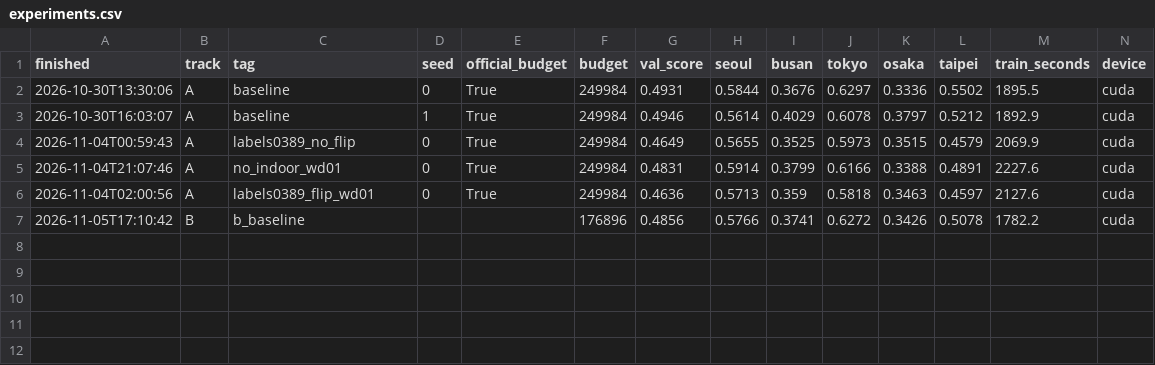
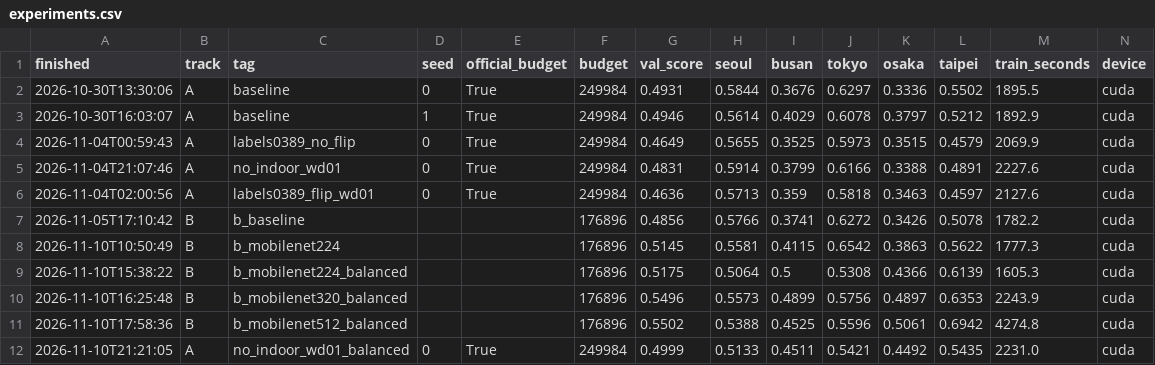
Before and after one commit to downtownwonn/mas1004-assignment2, a CSV file: experiments.csv, drawn as a sheet; only a part is shown; rows hold the shown columns only; the diff names each change by its address in the sheet, - before the commit and + after, or states it on an @@ line.

Commit message:
Prepare track-b-2: MobileNetV3-Large 512 balanced

```diff
--- a/experiments.csv
+++ b/experiments.csv
+row 8: 2026-11-10T10:50:49 | B | b_mobilenet224 |  |  | 176896 | 0.5145 | 0.5581 | 0.4115 | 0.6542 | 0.3863 | 0.5622 | 1777.3 | cuda
+row 9: 2026-11-10T15:38:22 | B | b_mobilenet224_balanced |  |  | 176896 | 0.5175 | 0.5064 | 0.5 | 0.5308 | 0.4366 | 0.6139 | 1605.3 | cuda
+row 10: 2026-11-10T16:25:48 | B | b_mobilenet320_balanced |  |  | 176896 | 0.5496 | 0.5573 | 0.4899 | 0.5756 | 0.4897 | 0.6353 | 2243.9 | cuda
+row 11: 2026-11-10T17:58:36 | B | b_mobilenet512_balanced |  |  | 176896 | 0.5502 | 0.5388 | 0.4525 | 0.5596 | 0.5061 | 0.6942 | 4274.8 | cuda
+row 12: 2026-11-10T21:21:05 | A | no_indoor_wd01_balanced | 0 | True | 249984 | 0.4999 | 0.5133 | 0.4511 | 0.5421 | 0.4492 | 0.5435 | 2231.0 | cuda
```
Also changed, not shown: 2 other files.
